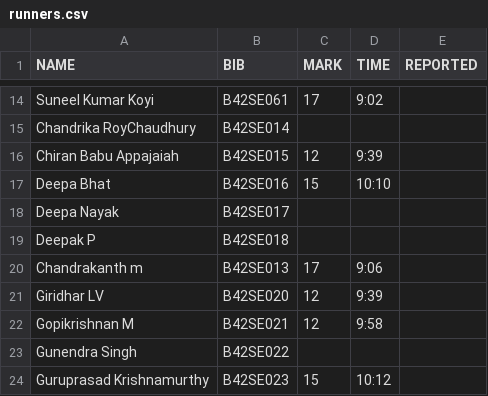
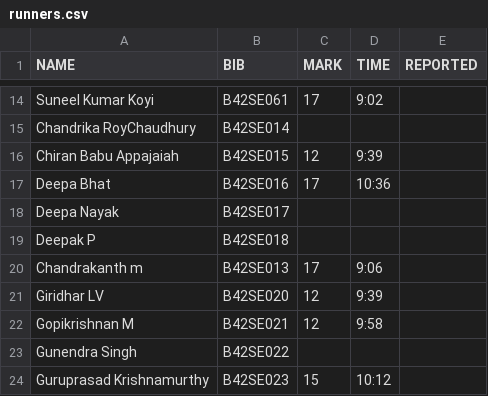
Before and after one commit to parthamallik/ouruniqrun, a CSV file: timing/data/runners.csv, drawn as a sheet; only a part is shown, gaps mark what is left out.

Commit message:
deepa

```diff
--- a/timing/data/runners.csv
+++ b/timing/data/runners.csv
@@ -16,3 +16,3 @@ Chandrika RoyChaudhury,B42SE014,,,
 Chiran Babu Appajaiah,B42SE015,12,9:39,
-Deepa Bhat,B42SE016,15,10:10,
+Deepa Bhat,B42SE016,17,10:36,
 Deepa Nayak,B42SE017,,,
```
